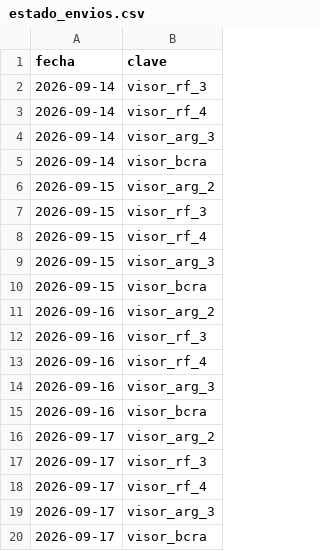
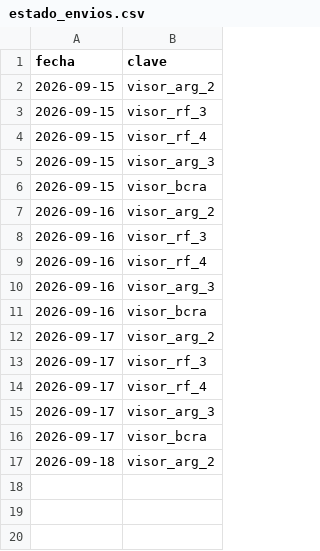
Before and after one commit to Inversiones0101/Placas_a_Telegram, a CSV file: estado_envios.csv, drawn as a sheet; removed rows and columns are numbered as before the commit, all else as after; the diff names each change by its address in the sheet, - before the commit and + after, or states it on an @@ line.

```diff
--- a/estado_envios.csv
+++ b/estado_envios.csv
-row 2: 2026-09-14 | visor_rf_3
-row 3: 2026-09-14 | visor_rf_4
-row 4: 2026-09-14 | visor_arg_3
-row 5: 2026-09-14 | visor_bcra
+row 17: 2026-09-18 | visor_arg_2
```
Also changed, not shown: 1 other file.
